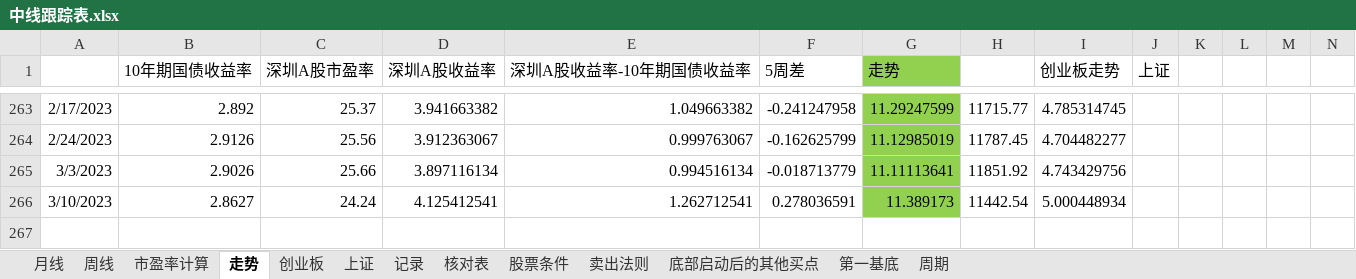
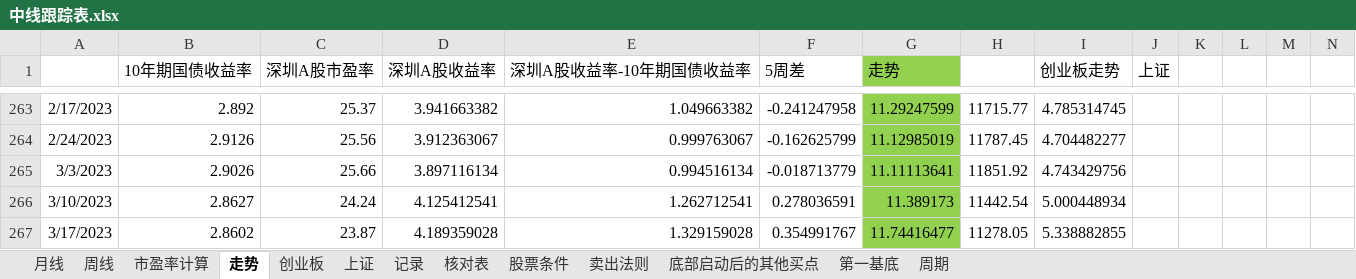
Before and after one commit to webIcome/k-line, an Excel workbook: 中线跟踪表.xlsx, sheet 走势, drawn as a sheet; only a part is shown, gaps mark what is left out; values as stored, in another font and other column widths than the file's, no borders; charts and pictures not drawn; rows hold the shown columns only; the diff names each change by its address in the sheet, - before the commit and + after, or states it on an @@ line.

```diff
--- a/中线跟踪表.xlsx (sheet 走势)
+++ b/中线跟踪表.xlsx (sheet 走势)
+row 267: 3/17/2023 | 2.8602 | 23.87 | 4.189359028 | 1.329159028 | 0.354991767 | 11.74416477 | 11278.05 | 5.338882855
```
Also changed, not shown: sheet 创业板, sheet 记录, charts or pictures.
